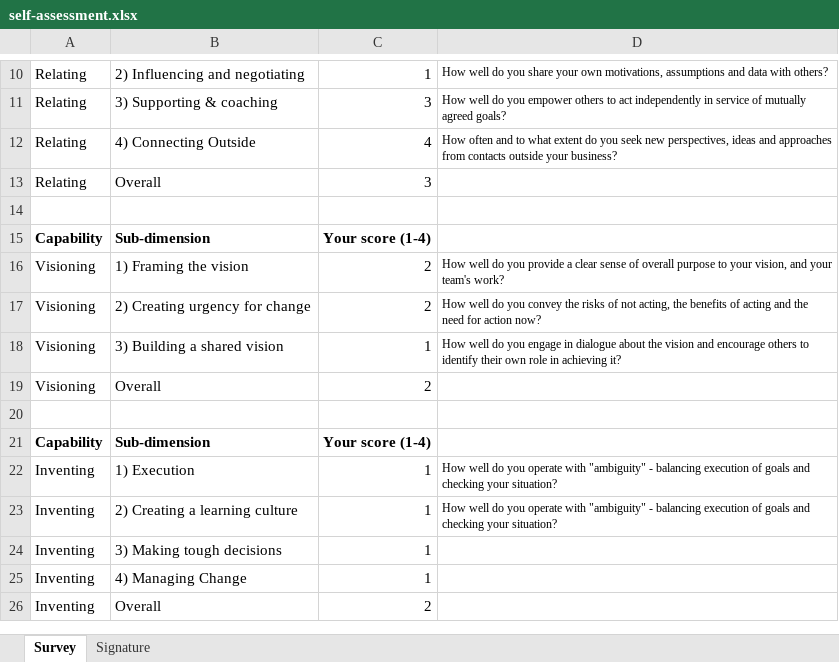
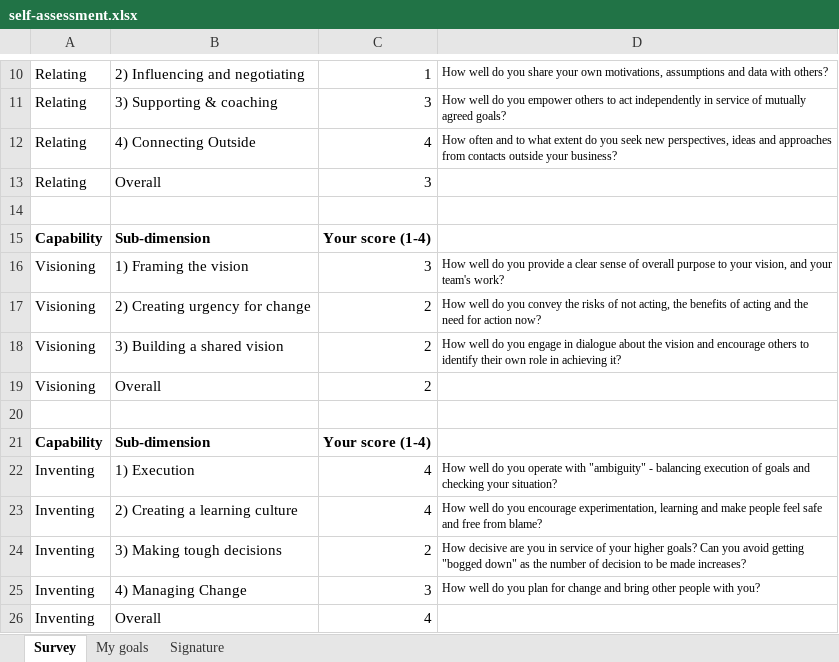
Before and after one commit to Phippsy/mit-leadership, an Excel workbook: projects/self-assessment.xlsx, sheet Survey, drawn as a sheet; only a part is shown, gaps mark what is left out; values as stored, in another font and other column widths than the file's, no borders; the diff names each change by its address in the sheet, - before the commit and + after, or states it on an @@ line.

```diff
--- a/projects/self-assessment.xlsx (sheet Survey)
+++ b/projects/self-assessment.xlsx (sheet Survey)
+sheet tab: My goals
-C16: 2
+C16: 3
-C18: 1
+C18: 2
-C22:C23: 1
+C22:C23: 4
-D23: …do you operate with "ambiguity" - balancing execution of goals and checking your situation?
+D23: …do you encourage experimentation, learning and make people feel safe and free from blame?
-C24: 1
+C24: 2
-D24: (empty)
+D24: How decisive are you in service of your higher goals? Can you avoid getting "bogged down" as the number of decision to be made increases?
-C25: 1
+C25: 3
-D25: (empty)
+D25: How well do you plan for change and bring other people with you?
-C26: 2
+C26: 4
```
Also changed, not shown: charts or pictures, 6 other files.
